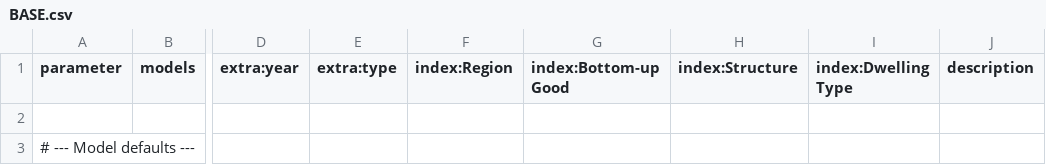
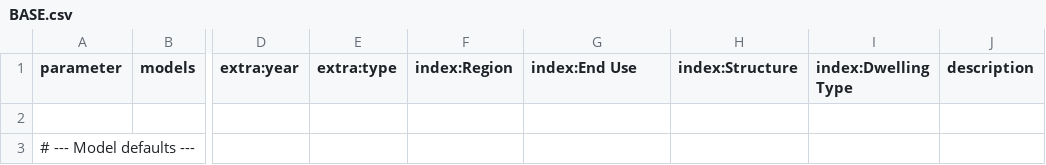
Before and after one commit to bennet21/remind-mfa, a CSV file: config/scenarios/BASE.csv, drawn as a sheet; only a part is shown, gaps mark what is left out; the diff names each change by its address in the sheet, - before the commit and + after, or states it on an @@ line.

```diff
--- a/config/scenarios/BASE.csv
+++ b/config/scenarios/BASE.csv
-G1: index:Bottom-up Good
+G1: index:End Use
```
Also changed, not shown: 14 other files.
